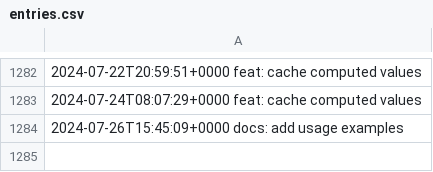
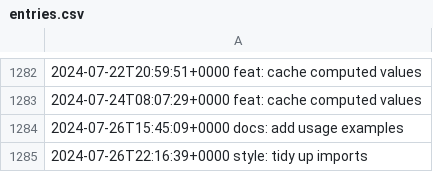
Before and after one commit to LostSFG/ts, a CSV file: data/entries.csv, drawn as a sheet; only a part is shown, gaps mark what is left out.

Commit message:
style: tidy up imports

```diff
--- a/data/entries.csv
+++ b/data/entries.csv
@@ -1284 +1284,2 @@
 2024-07-26T15:45:09+0000  docs: add usage examples
+2024-07-26T22:16:39+0000  style: tidy up imports
```
